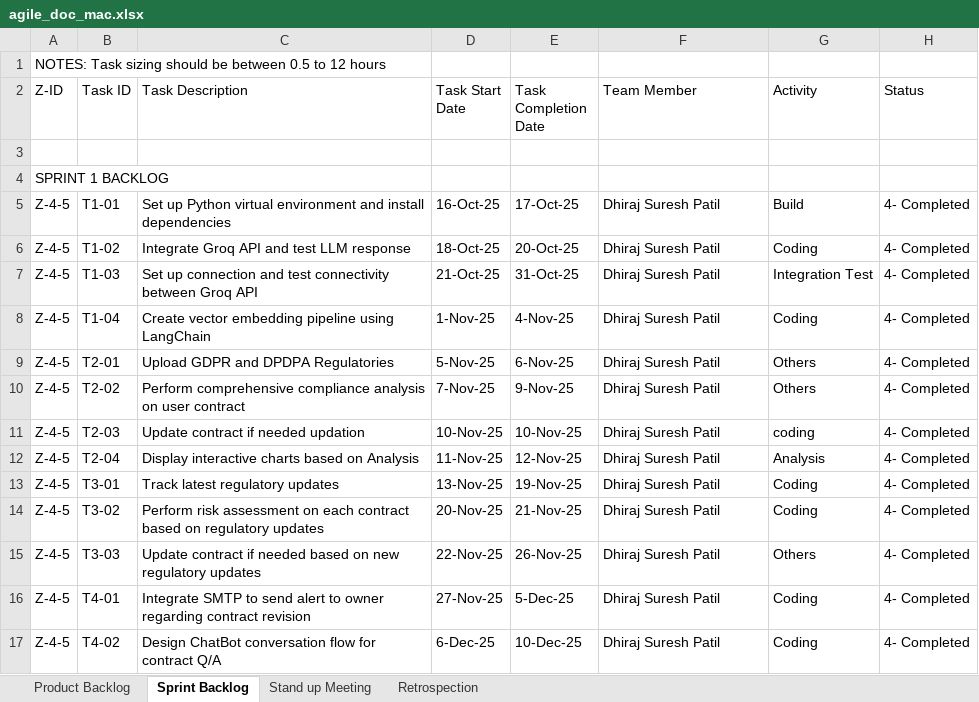
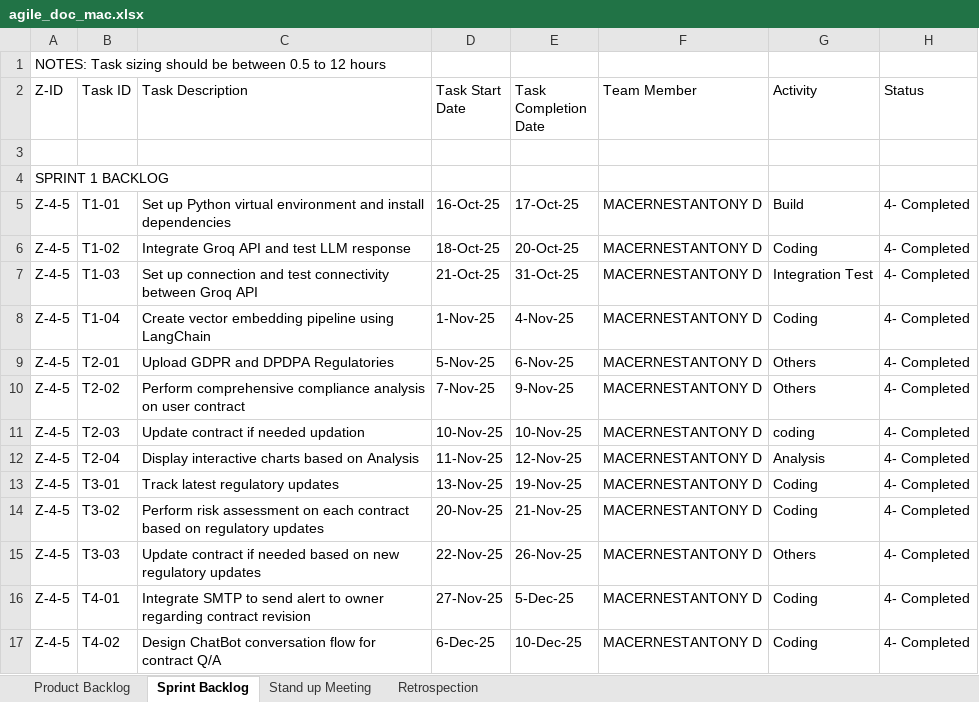
Before and after one commit to mac20028/AI-Powered-Regulatory-Compliance-Checker-for-Contracts, an Excel workbook: agile_doc_mac.xlsx, sheet Sprint Backlog, drawn as a sheet; only a part is shown; values as stored, in another font and other column widths than the file's, no borders; the diff names each change by its address in the sheet, - before the commit and + after, or states it on an @@ line.

Commit message:
Add files via upload

```diff
--- a/agile_doc_mac.xlsx (sheet Sprint Backlog)
+++ b/agile_doc_mac.xlsx (sheet Sprint Backlog)
-F5:F17 (Team Member): Dhiraj Suresh Patil
+F5:F17 (Team Member): MACERNESTANTONY D
```
